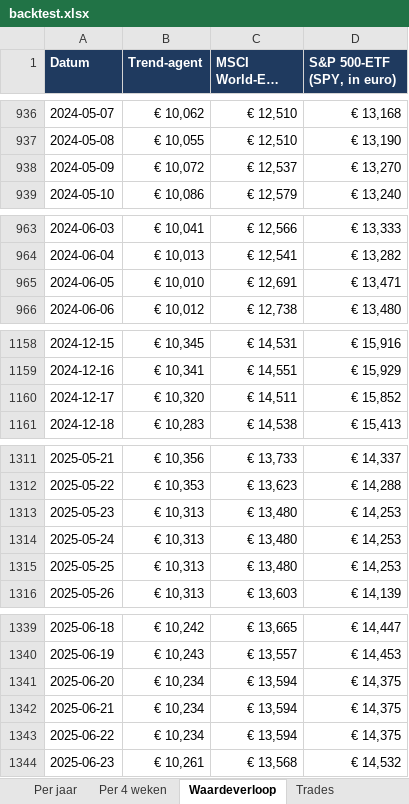
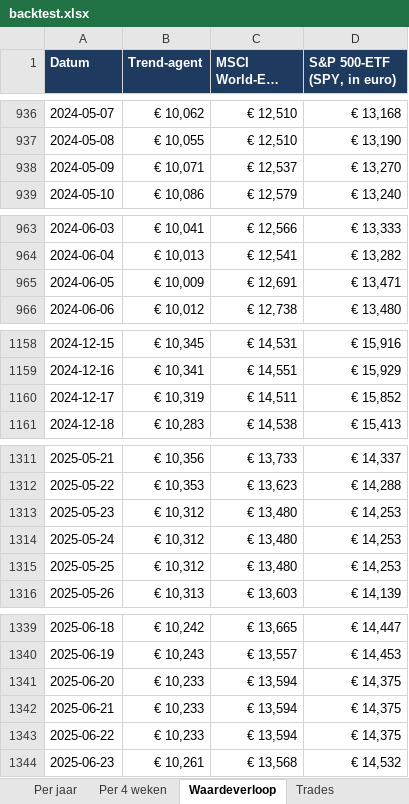
Before and after one commit to Sewpersonic/trend-agent, an Excel workbook: backtest/resultaten/backtest.xlsx, sheet Waardeverloop, drawn as a sheet; only a part is shown, gaps mark what is left out; long unchanged cells end in …; values as stored, in another font and other column widths than the file's, no borders; the diff names each change by its address in the sheet, - before the commit and + after, or states it on an @@ line.

```diff
--- a/backtest/resultaten/backtest.xlsx (sheet Waardeverloop)
+++ b/backtest/resultaten/backtest.xlsx (sheet Waardeverloop)
-B938 (Trend-agent): € 10,072
+B938 (Trend-agent): € 10,071
-B965 (Trend-agent): € 10,010
+B965 (Trend-agent): € 10,009
-B1160 (Trend-agent): € 10,320
+B1160 (Trend-agent): € 10,319
-B1313:B1315 (Trend-agent): € 10,313
+B1313:B1315 (Trend-agent): € 10,312
-B1341:B1343 (Trend-agent): € 10,234
+B1341:B1343 (Trend-agent): € 10,233
```
Also changed, not shown: sheet Trades, backtest/investeerder/backtest.xlsx, 9 other files.
